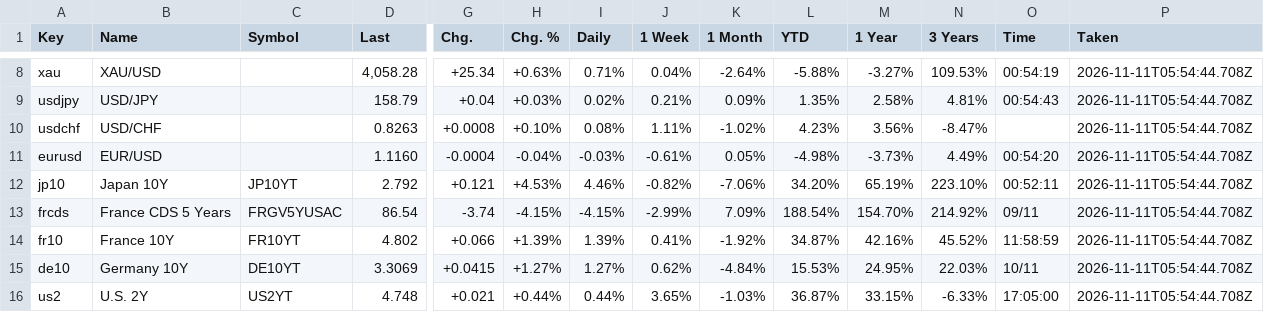
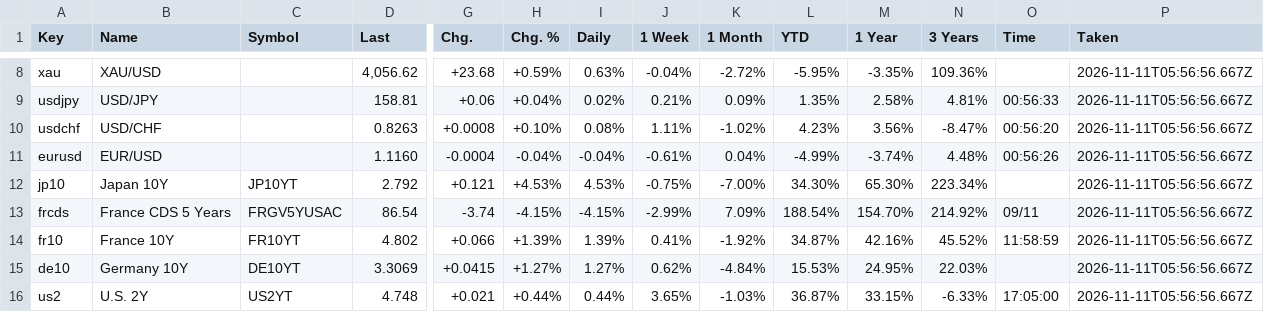
Before and after one commit to Wolfindrake/markets-briefing, a CSV file: data/imports/investing_watchlist_2026-11-10.csv, drawn as a sheet; only a part is shown, gaps mark what is left out; the diff covers the shown part only; the diff names each change by its address in the sheet, - before the commit and + after, or states it on an @@ line.

```diff
--- a/data/imports/investing_watchlist_2026-11-10.csv
+++ b/data/imports/investing_watchlist_2026-11-10.csv
-D8 (Last): 4,058.28
+D8 (Last): 4,056.62
-G8 (Chg.): +25.34
+G8 (Chg.): +23.68
-H8 (Chg. %): +0.63%
+H8 (Chg. %): +0.59%
-I8 (Daily): 0.71%
+I8 (Daily): 0.63%
-J8 (1 Week): 0.04%
+J8 (1 Week): -0.04%
-K8 (1 Month): -2.64%
+K8 (1 Month): -2.72%
-L8 (YTD): -5.88%
+L8 (YTD): -5.95%
-M8 (1 Year): -3.27%
+M8 (1 Year): -3.35%
-N8 (3 Years): 109.53%
+N8 (3 Years): 109.36%
-O8 (Time): 00:54:19
+O8 (Time): (empty)
-P8:P16 (Taken): 2026-11-11T05:54:44.708Z
+P8:P16 (Taken): 2026-11-11T05:56:56.667Z
-D9 (Last): 158.79
+D9 (Last): 158.81
-G9 (Chg.): +0.04
+G9 (Chg.): +0.06
-H9 (Chg. %): +0.03%
+H9 (Chg. %): +0.04%
-O9 (Time): 00:54:43
+O9 (Time): 00:56:33
-O10 (Time): (empty)
+O10 (Time): 00:56:20
-I11 (Daily): -0.03%
+I11 (Daily): -0.04%
-K11 (1 Month): 0.05%
+K11 (1 Month): 0.04%
-L11 (YTD): -4.98%
+L11 (YTD): -4.99%
-M11 (1 Year): -3.73%
+M11 (1 Year): -3.74%
-N11 (3 Years): 4.49%
+N11 (3 Years): 4.48%
-O11 (Time): 00:54:20
+O11 (Time): 00:56:26
-I12 (Daily): 4.46%
+I12 (Daily): 4.53%
-J12 (1 Week): -0.82%
+J12 (1 Week): -0.75%
-K12 (1 Month): -7.06%
+K12 (1 Month): -7.00%
-L12 (YTD): 34.20%
+L12 (YTD): 34.30%
-M12 (1 Year): 65.19%
+M12 (1 Year): 65.30%
-N12 (3 Years): 223.10%
+N12 (3 Years): 223.34%
-O12 (Time): 00:52:11
+O12 (Time): (empty)
-O15 (Time): 10/11
+O15 (Time): (empty)
```
Also changed, not shown: 85 edited cells elsewhere in this file, 1 other file.
